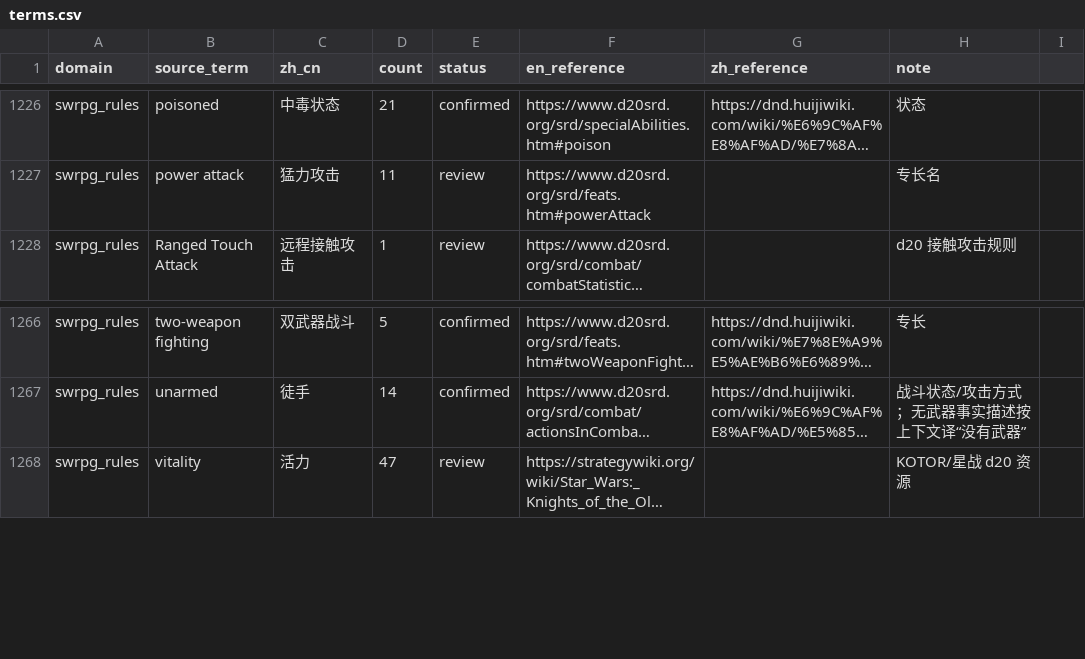
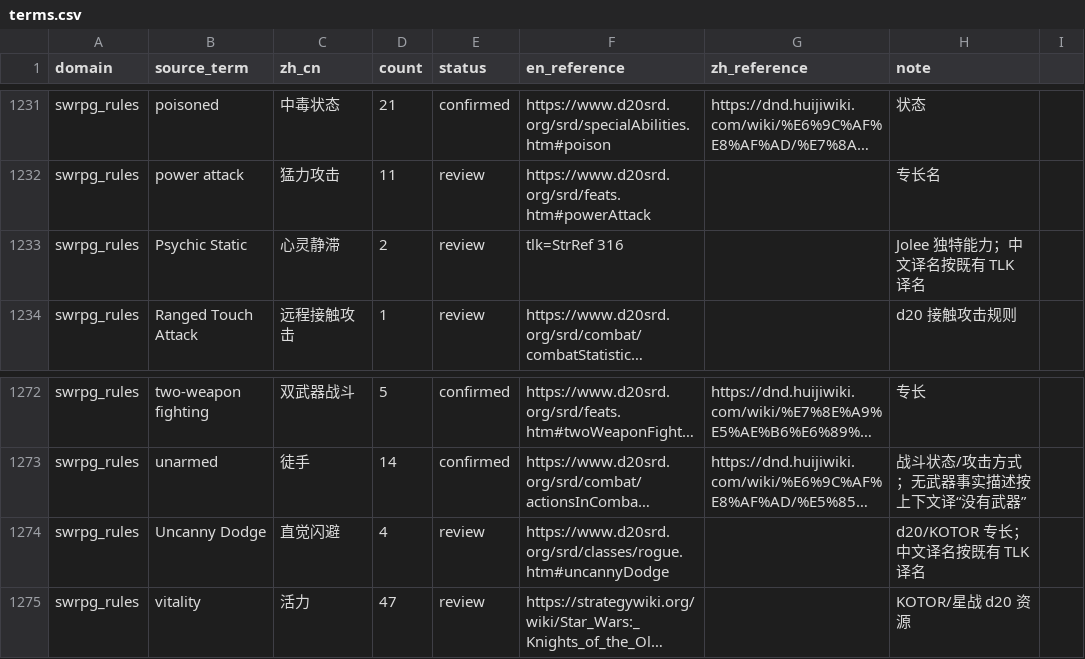
Before and after one commit to svanir233/SWKOTOR_CN, a CSV file: terms.csv, drawn as a sheet; only a part is shown, gaps mark what is left out; long unchanged cells end in …; the diff covers the shown part only; the diff names each change by its address in the sheet, - before the commit and + after, or states it on an @@ line.

```diff
--- a/terms.csv
+++ b/terms.csv
+row 1233: swrpg_rules | Psychic Static | 心灵静滞 | 2 | review | tlk=StrRef 316 |  | Jolee 独特能力；中文译名按既有 TLK 译名
+row 1274: swrpg_rules | Uncanny Dodge | 直觉闪避 | 4 | review | https://www.d20srd.org/srd/classes/rogue.htm#uncannyDodge |  | d20/KOTOR 专长；中文译名按既有 TLK 译名
```
Also changed, not shown: 5 added rows elsewhere in this file, 2 other files.
